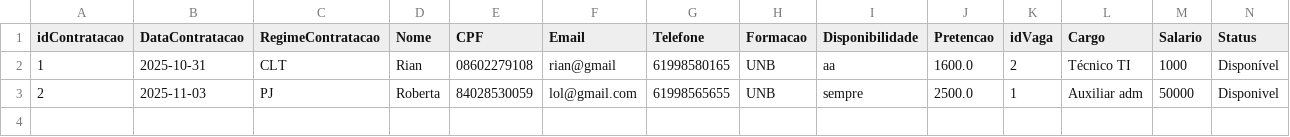
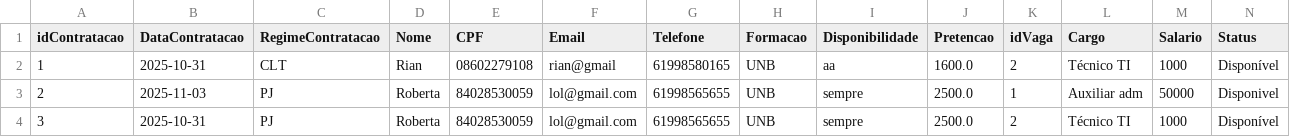
Before and after one commit to davilb64/projeto-tp1, a CSV file: src/main/resources/contratacoes.csv, drawn as a sheet; only a part is shown; rows hold the shown columns only; the diff names each change by its address in the sheet, - before the commit and + after, or states it on an @@ line.

```diff
--- a/src/main/resources/contratacoes.csv
+++ b/src/main/resources/contratacoes.csv
+row 4: 3 | 2025-10-31 | PJ | Roberta | 84028530059 | lol@gmail.com | 61998565655 | UNB | sempre | 2500.0 | 2 | Técnico TI | 1000 | Disponível
```
Also changed, not shown: src/main/resources/usuarios.csv.
